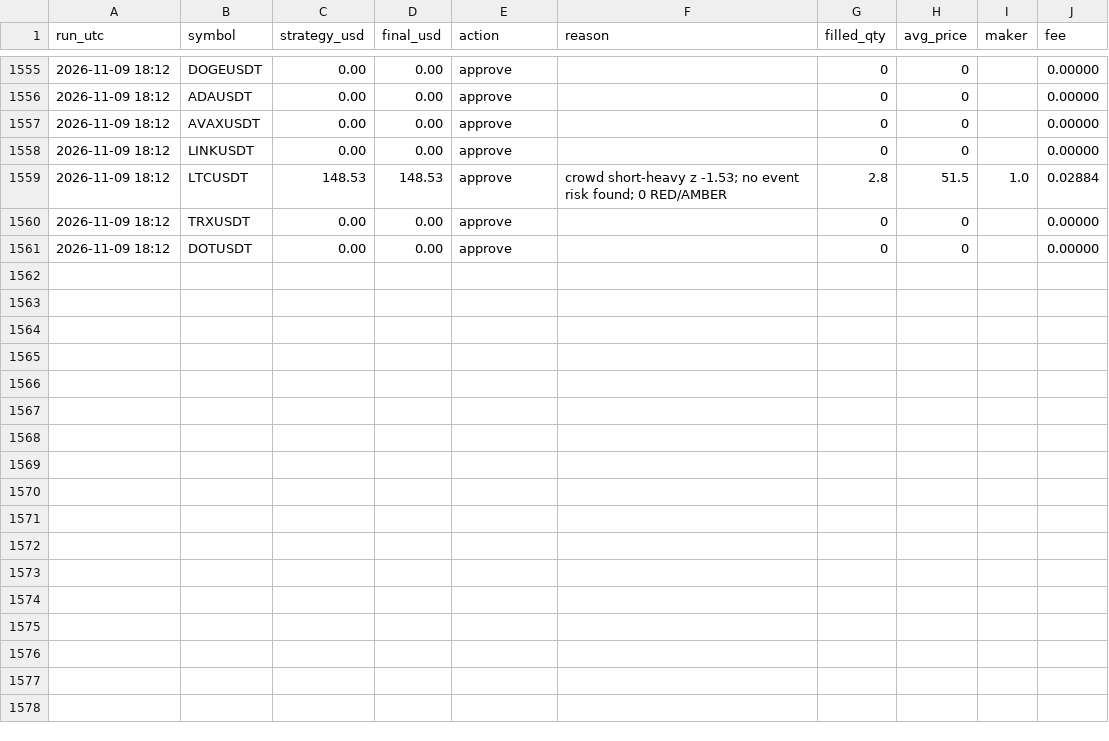
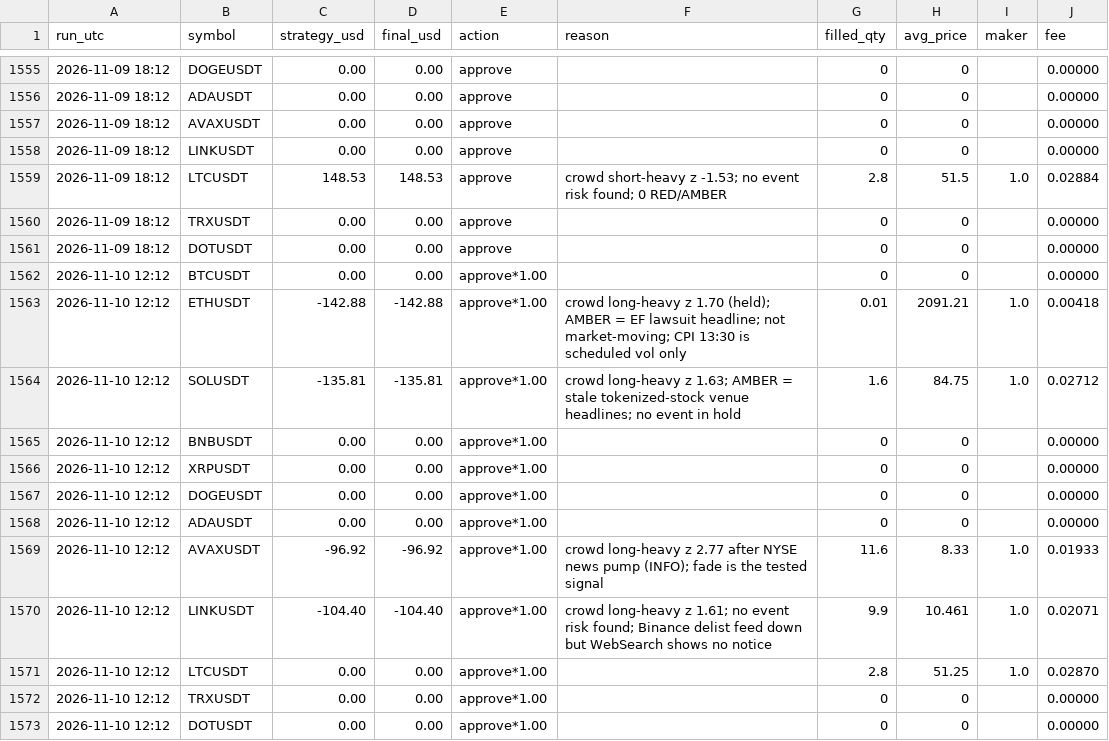
Before and after one commit to ahmedashrafk13/trading-bot, a CSV file: memory/V9-LOG.csv, drawn as a sheet; only a part is shown, gaps mark what is left out; the diff names each change by its address in the sheet, - before the commit and + after, or states it on an @@ line.

```diff
--- a/memory/V9-LOG.csv
+++ b/memory/V9-LOG.csv
+row 1562: 2026-11-10 12:12 | BTCUSDT | 0.00 | 0.00 | approve*1.00 |  | 0 | 0 |  | 0.00000
+row 1563: 2026-11-10 12:12 | ETHUSDT | -142.88 | -142.88 | approve*1.00 | crowd long-heavy z 1.70 (held); AMBER = EF lawsuit headline; not market-moving; CPI 13:30 is scheduled vol only | 0.01 | 2091.21 | 1.0 | 0.00418
+row 1564: 2026-11-10 12:12 | SOLUSDT | -135.81 | -135.81 | approve*1.00 | crowd long-heavy z 1.63; AMBER = stale tokenized-stock venue headlines; no event in hold | 1.6 | 84.75 | 1.0 | 0.02712
+row 1565: 2026-11-10 12:12 | BNBUSDT | 0.00 | 0.00 | approve*1.00 |  | 0 | 0 |  | 0.00000
+row 1566: 2026-11-10 12:12 | XRPUSDT | 0.00 | 0.00 | approve*1.00 |  | 0 | 0 |  | 0.00000
+row 1567: 2026-11-10 12:12 | DOGEUSDT | 0.00 | 0.00 | approve*1.00 |  | 0 | 0 |  | 0.00000
+row 1568: 2026-11-10 12:12 | ADAUSDT | 0.00 | 0.00 | approve*1.00 |  | 0 | 0 |  | 0.00000
+row 1569: 2026-11-10 12:12 | AVAXUSDT | -96.92 | -96.92 | approve*1.00 | crowd long-heavy z 2.77 after NYSE news pump (INFO); fade is the tested signal | 11.6 | 8.33 | 1.0 | 0.01933
+row 1570: 2026-11-10 12:12 | LINKUSDT | -104.40 | -104.40 | approve*1.00 | crowd long-heavy z 1.61; no event risk found; Binance delist feed down but WebSearch shows no notice | 9.9 | 10.461 | 1.0 | 0.02071
+row 1571: 2026-11-10 12:12 | LTCUSDT | 0.00 | 0.00 | approve*1.00 |  | 2.8 | 51.25 | 1.0 | 0.02870
+row 1572: 2026-11-10 12:12 | TRXUSDT | 0.00 | 0.00 | approve*1.00 |  | 0 | 0 |  | 0.00000
+row 1573: 2026-11-10 12:12 | DOTUSDT | 0.00 | 0.00 | approve*1.00 |  | 0 | 0 |  | 0.00000
```
Also changed, not shown: 4 other files.
